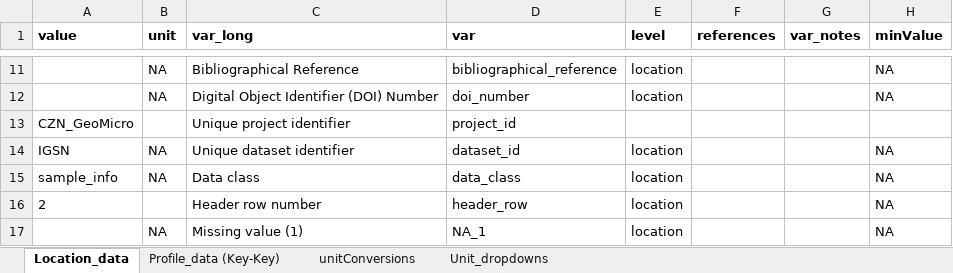
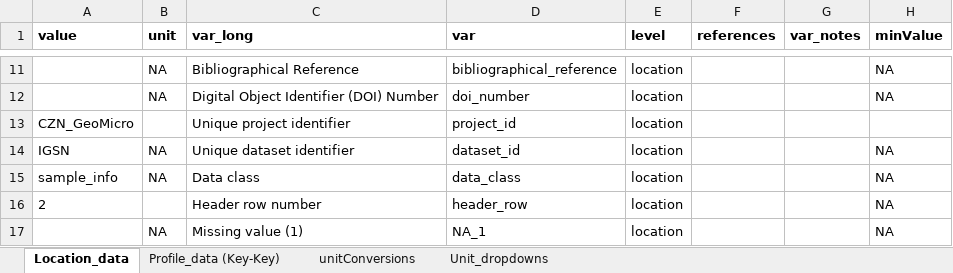
Before and after one commit to piersond/EDaH, an Excel workbook: Data/GeoMicro/IGSN/IGSN_Key_V3.xlsx, sheet Location_data, drawn as a sheet; only a part is shown, gaps mark what is left out; values as stored, in another font and other column widths than the file's, no borders; the diff names each change by its address in the sheet, - before the commit and + after, or states it on an @@ line.

```diff
--- a/Data/GeoMicro/IGSN/IGSN_Key_V3.xlsx (sheet Location_data)
+++ b/Data/GeoMicro/IGSN/IGSN_Key_V3.xlsx (sheet Location_data)
-E13 (level): (empty)
+E13 (level): location
```
Also changed, not shown: Data/GeoMicro/Master_Key_V3.xlsx, 8 other files.
